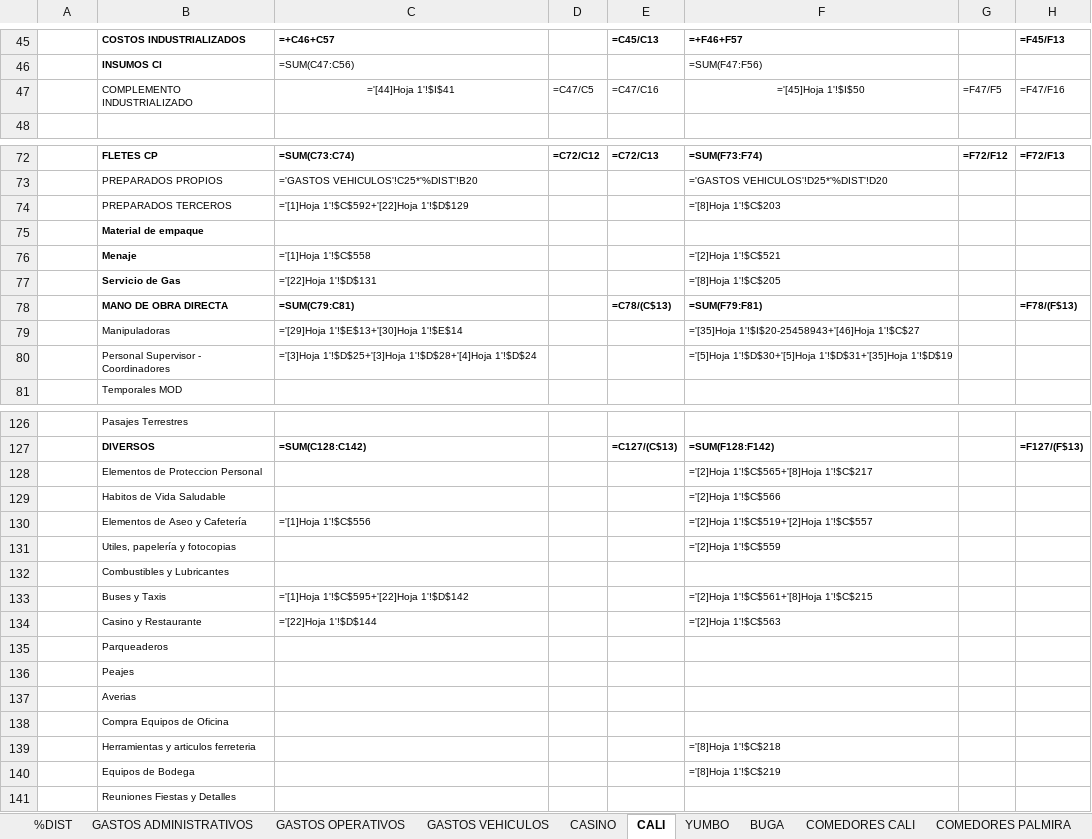
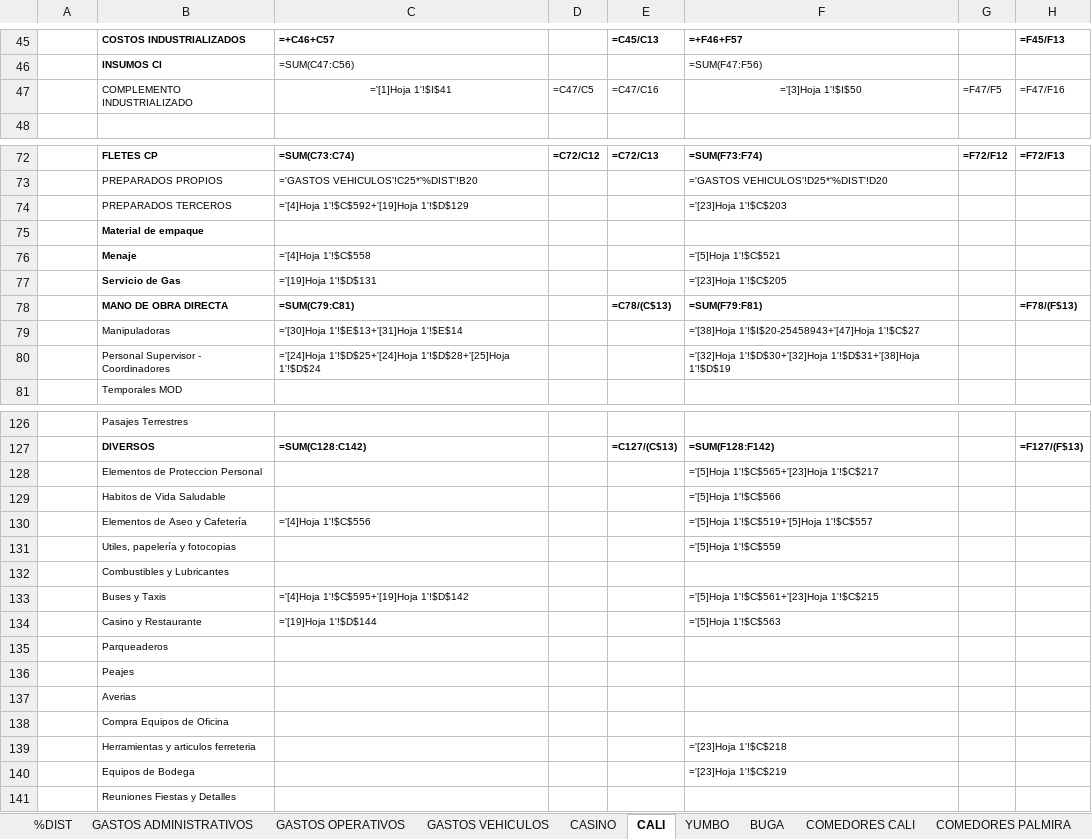
Before and after one commit to erpplaneacion-eng/adriana, an Excel workbook: INFORME REAL_2026 - FORMATO VERSION ORIGINAL.xlsx, sheet CALI, drawn as a sheet; only a part is shown, gaps mark what is left out; values as stored, in another font and other column widths than the file's, no borders; formulas without a stored value are shown as written; conditional formats not drawn; the diff covers the shown part only; the diff names each change by its address in the sheet, - before the commit and + after, or states it on an @@ line.

```diff
--- a/INFORME REAL_2026 - FORMATO VERSION ORIGINAL.xlsx (sheet CALI)
+++ b/INFORME REAL_2026 - FORMATO VERSION ORIGINAL.xlsx (sheet CALI)
-C47: ='[44]Hoja 1'!$I$41
+C47: ='[1]Hoja 1'!$I$41
-F47: ='[45]Hoja 1'!$I$50
+F47: ='[3]Hoja 1'!$I$50
-C74: ='[1]Hoja 1'!$C$592+'[22]Hoja 1'!$D$129
+C74: ='[4]Hoja 1'!$C$592+'[19]Hoja 1'!$D$129
-F74: ='[8]Hoja 1'!$C$203
+F74: ='[23]Hoja 1'!$C$203
-C76: ='[1]Hoja 1'!$C$558
+C76: ='[4]Hoja 1'!$C$558
-F76: ='[2]Hoja 1'!$C$521
+F76: ='[5]Hoja 1'!$C$521
-C77: ='[22]Hoja 1'!$D$131
+C77: ='[19]Hoja 1'!$D$131
-F77: ='[8]Hoja 1'!$C$205
+F77: ='[23]Hoja 1'!$C$205
-C79: ='[29]Hoja 1'!$E$13+'[30]Hoja 1'!$E$14
+C79: ='[30]Hoja 1'!$E$13+'[31]Hoja 1'!$E$14
-F79: ='[35]Hoja 1'!$I$20-25458943+'[46]Hoja 1'!$C$27
+F79: ='[38]Hoja 1'!$I$20-25458943+'[47]Hoja 1'!$C$27
-C80: ='[3]Hoja 1'!$D$25+'[3]Hoja 1'!$D$28+'[4]Hoja 1'!$D$24
+C80: ='[24]Hoja 1'!$D$25+'[24]Hoja 1'!$D$28+'[25]Hoja 1'!$D$24
-F80: ='[5]Hoja 1'!$D$30+'[5]Hoja 1'!$D$31+'[35]Hoja 1'!$D$19
+F80: ='[32]Hoja 1'!$D$30+'[32]Hoja 1'!$D$31+'[38]Hoja 1'!$D$19
-F128: ='[2]Hoja 1'!$C$565+'[8]Hoja 1'!$C$217
+F128: ='[5]Hoja 1'!$C$565+'[23]Hoja 1'!$C$217
-F129: ='[2]Hoja 1'!$C$566
+F129: ='[5]Hoja 1'!$C$566
-C130: ='[1]Hoja 1'!$C$556
+C130: ='[4]Hoja 1'!$C$556
-F130: ='[2]Hoja 1'!$C$519+'[2]Hoja 1'!$C$557
+F130: ='[5]Hoja 1'!$C$519+'[5]Hoja 1'!$C$557
-F131: ='[2]Hoja 1'!$C$559
+F131: ='[5]Hoja 1'!$C$559
-C133: ='[1]Hoja 1'!$C$595+'[22]Hoja 1'!$D$142
+C133: ='[4]Hoja 1'!$C$595+'[19]Hoja 1'!$D$142
-F133: ='[2]Hoja 1'!$C$561+'[8]Hoja 1'!$C$215
+F133: ='[5]Hoja 1'!$C$561+'[23]Hoja 1'!$C$215
-C134: ='[22]Hoja 1'!$D$144
+C134: ='[19]Hoja 1'!$D$144
-F134: ='[2]Hoja 1'!$C$563
+F134: ='[5]Hoja 1'!$C$563
-F139: ='[8]Hoja 1'!$C$218
+F139: ='[23]Hoja 1'!$C$218
-F140: ='[8]Hoja 1'!$C$219
+F140: ='[23]Hoja 1'!$C$219
```
Also changed, not shown: 25 edited cells elsewhere in this sheet, sheet GASTOS ADMINISTRATIVOS, sheet BUGA, sheet YUMBO, sheet CASINO, sheet CTAS EN PPACION, sheet GASTOS VEHICULOS, 4 more sheets, hidden cells, 2 other files.
